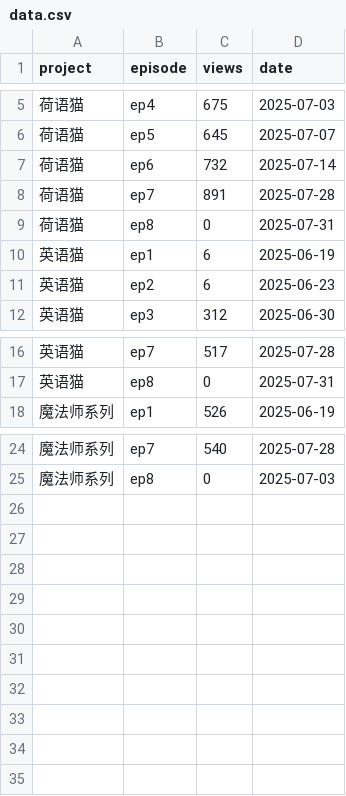
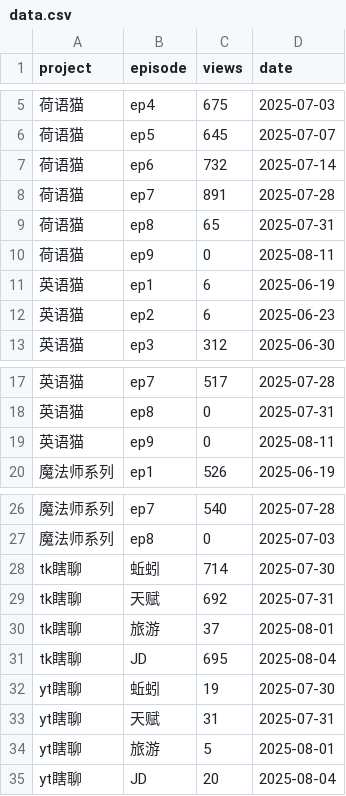
Before and after one commit to cheerzhang/view-tracker, a CSV file: data.csv, drawn as a sheet; only a part is shown, gaps mark what is left out.

Commit message:
add new project

```diff
--- a/data.csv
+++ b/data.csv
@@ -8,3 +8,4 @@ project,episode,views,date
 荷语猫,ep7,891,2025-07-28
-荷语猫,ep8,0,2025-07-31
+荷语猫,ep8,65,2025-07-31
+荷语猫,ep9,0,2025-08-11
 英语猫,ep1,6,2025-06-19
@@ -17,2 +18,3 @@ project,episode,views,date
 英语猫,ep8,0,2025-07-31
+英语猫,ep9,0,2025-08-11
 魔法师系列,ep1,526,2025-06-19
@@ -25 +27,9 @@ project,episode,views,date
 魔法师系列,ep8,0,2025-07-03
+tk瞎聊,蚯蚓,714,2025-07-30
+tk瞎聊,天赋,692,2025-07-31
+tk瞎聊,旅游,37,2025-08-01
+tk瞎聊,JD,695,2025-08-04
+yt瞎聊,蚯蚓,19,2025-07-30
+yt瞎聊,天赋,31,2025-07-31
+yt瞎聊,旅游,5,2025-08-01
+yt瞎聊,JD,20,2025-08-04
```
Also changed, not shown: 1 other file.
